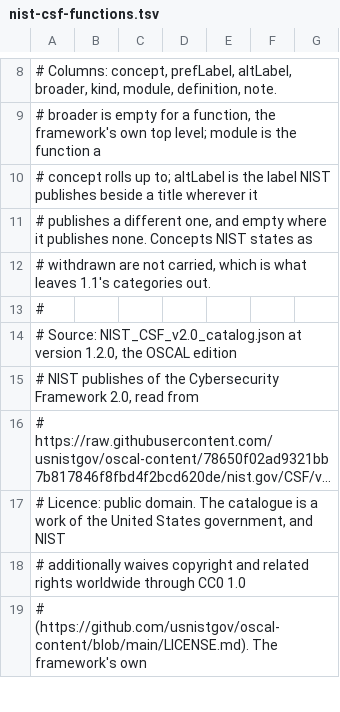
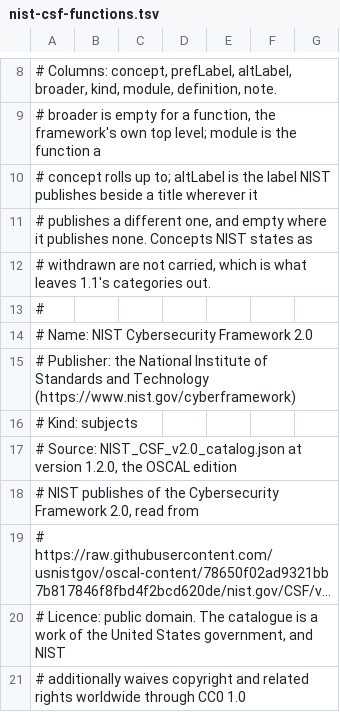
Before and after one commit to fiftiesHousewife/Semantic, a TSV file: lexicon/src/main/resources/nist-csf-functions.tsv, drawn as a sheet; only a part is shown, gaps mark what is left out; the shorter side is filled out with more unchanged rows; long unchanged cells end in …; the diff names each change by its address in the sheet, - before the commit and + after, or states it on an @@ line.

```diff
--- a/lexicon/src/main/resources/nist-csf-functions.tsv
+++ b/lexicon/src/main/resources/nist-csf-functions.tsv
+row 14: # Name: NIST Cybersecurity Framework 2.0
+row 15: # Publisher: the National Institute of Standards and Technology (https://www.nist.gov/cyberframework)
+row 16: # Kind: subjects
```
Also changed, not shown: lexicon/src/main/resources/bian-service-domains.tsv, lexicon/src/main/resources/cso-topics.tsv, 47 other files.
